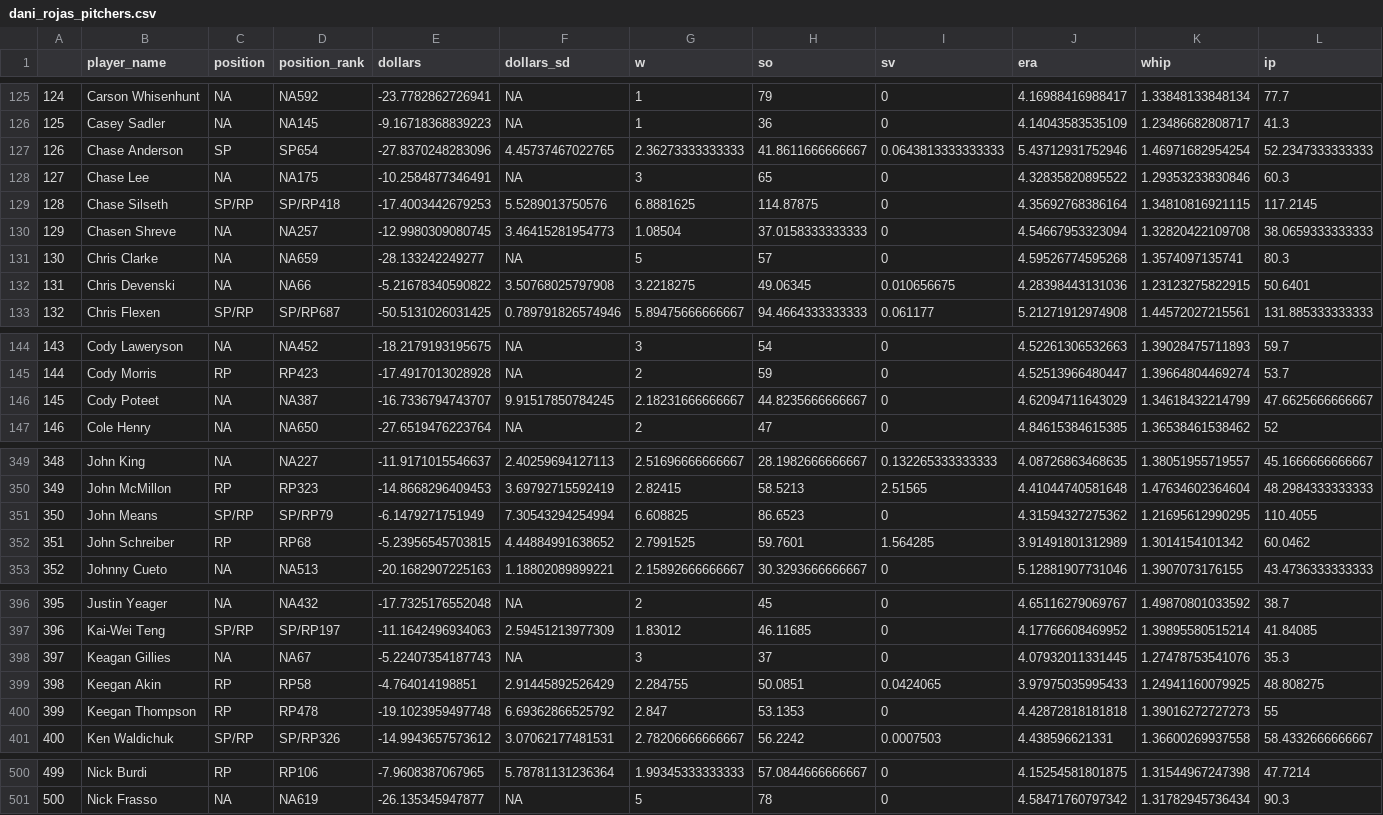
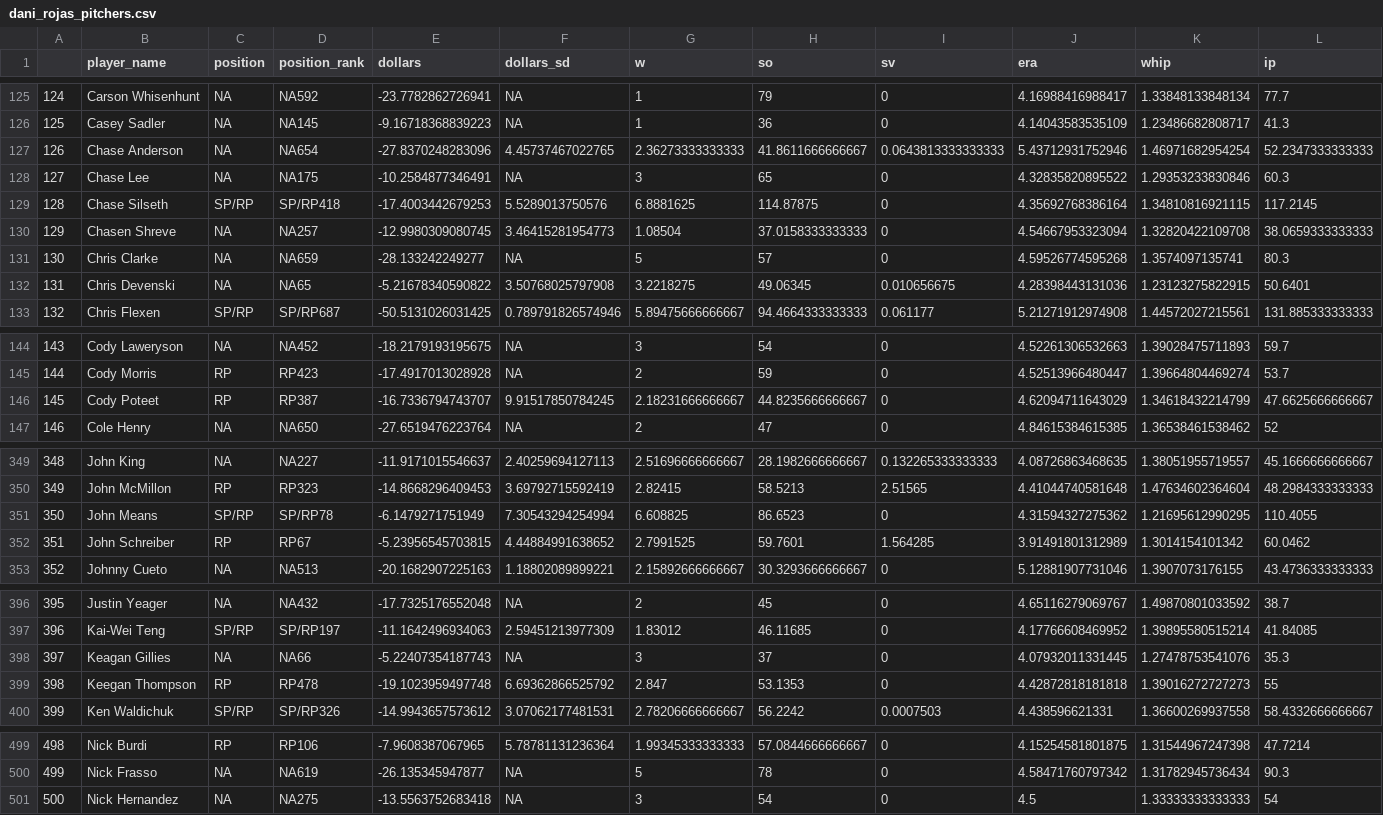
Before and after one commit to bdidds2/Betting, a CSV file: ottoneu/dani_rojas_pitchers.csv, drawn as a sheet; only a part is shown, gaps mark what is left out; removed rows and columns are numbered as before the commit, all else as after; rows hold the shown columns only; the diff covers the shown part only; the diff names each change by its address in the sheet, - before the commit and + after, or states it on an @@ line.

```diff
--- a/ottoneu/dani_rojas_pitchers.csv
+++ b/ottoneu/dani_rojas_pitchers.csv
-C127 (position): SP
+C127 (position): NA
-D127 (position_rank): SP654
+D127 (position_rank): NA654
-D132 (position_rank): NA66
+D132 (position_rank): NA65
-C146 (position): NA
+C146 (position): RP
-D146 (position_rank): NA387
+D146 (position_rank): RP387
-D351 (position_rank): SP/RP79
+D351 (position_rank): SP/RP78
-D352 (position_rank): RP68
+D352 (position_rank): RP67
-D398 (position_rank): NA67
+D398 (position_rank): NA66
-row 399: 398 | Keegan Akin | RP | RP58 | -4.764014198851 | 2.91445892526429 | 2.284755 | 50.0851 | 0.0424065 | 3.97975035995433 | 1.24941160079925 | 48.808275
@@ column A renumbered between rows 399 and 500 @@
+row 501: 500 | Nick Hernandez | NA | NA275 | -13.5563752683418 | NA | 3 | 54 | 0 | 4.5 | 1.33333333333333 | 54
```
Also changed, not shown: 13 edited cells elsewhere in this file, ottoneu/all_hitters.csv, ottoneu/all_pitchers.csv, 4 other files.
